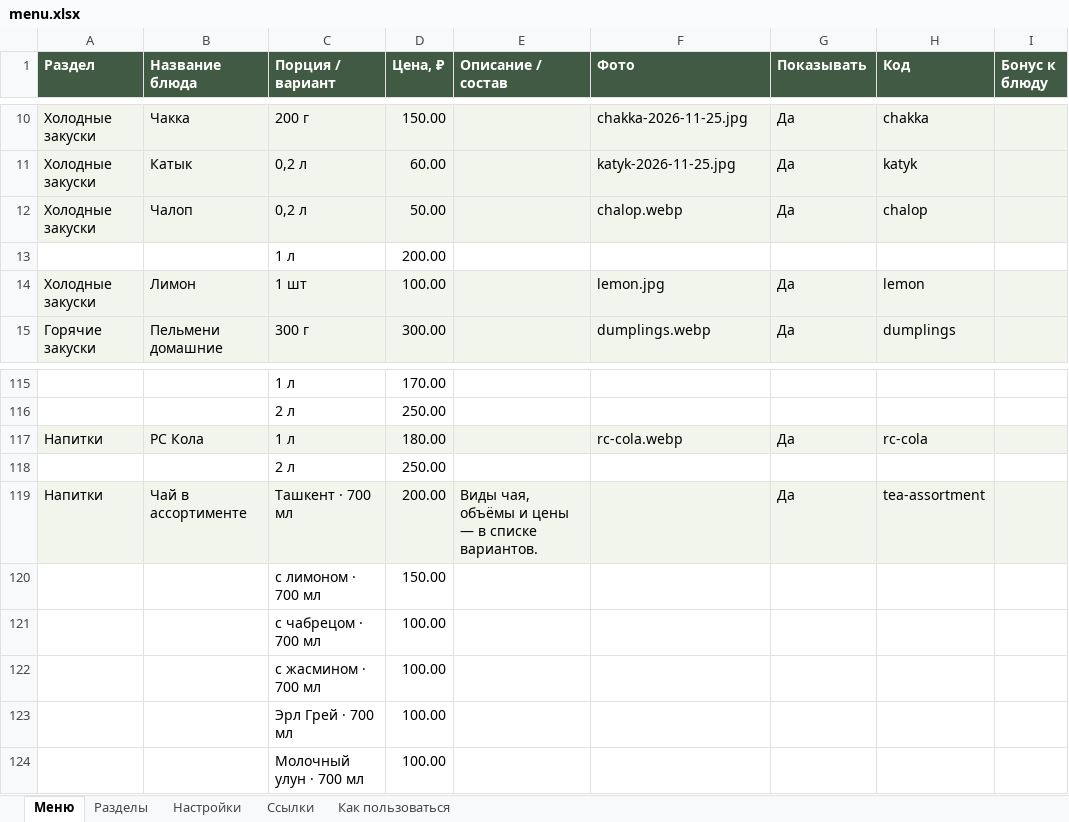
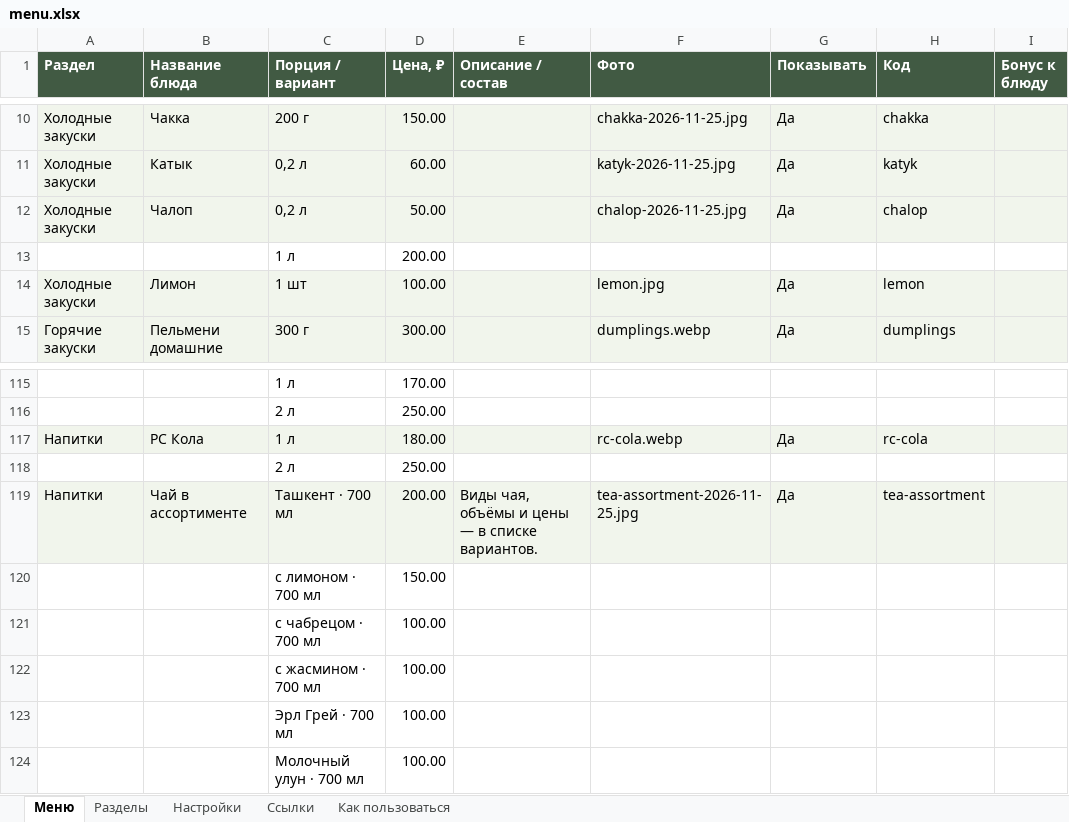
Before and after one commit to webArtAi/testMenu, an Excel workbook: menu.xlsx, sheet Меню, drawn as a sheet; only a part is shown, gaps mark what is left out; values as stored, in another font and other column widths than the file's, no borders; the diff names each change by its address in the sheet, - before the commit and + after, or states it on an @@ line.

```diff
--- a/menu.xlsx (sheet Меню)
+++ b/menu.xlsx (sheet Меню)
-F12 (Фото): chalop.webp
+F12 (Фото): chalop-2026-11-25.jpg
-F119 (Фото): (empty)
+F119 (Фото): tea-assortment-2026-11-25.jpg
```
Also changed, not shown: 2 other files.
